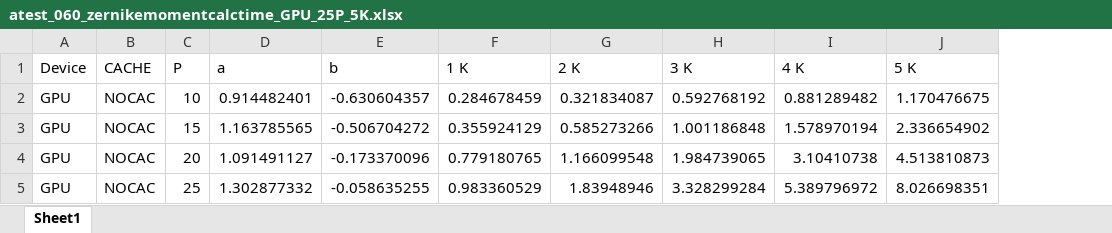
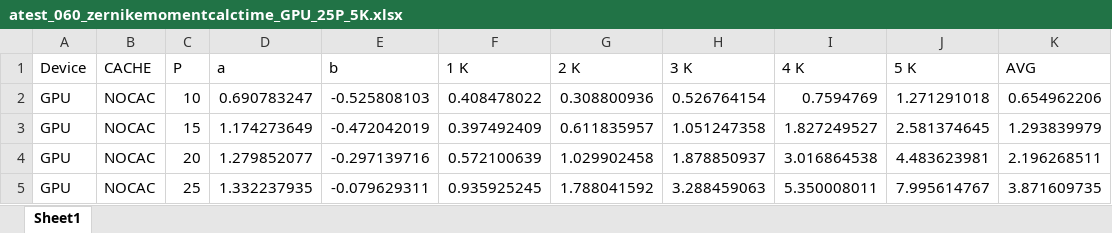
Before and after one commit to sunabove/Zernike, an Excel workbook: result/atest_060_zernikemomentcalctime_GPU_25P_5K.xlsx, sheet Sheet1, drawn as a sheet; only a part is shown; values as stored, in another font and other column widths than the file's, no borders; the diff covers the shown part only; the diff names each change by its address in the sheet, - before the commit and + after, or states it on an @@ line.

```diff
--- a/result/atest_060_zernikemomentcalctime_GPU_25P_5K.xlsx (sheet Sheet1)
+++ b/result/atest_060_zernikemomentcalctime_GPU_25P_5K.xlsx (sheet Sheet1)
+column K (AVG), rows 2-5: 0.654962206 | 1.293839979 | 2.196268511 | 3.871609735
-D2 (a): 0.914482401
+D2 (a): 0.690783247
-E2 (b): -0.630604357
+E2 (b): -0.525808103
-F2 (1 K): 0.284678459
+F2 (1 K): 0.408478022
-G2 (2 K): 0.321834087
+G2 (2 K): 0.308800936
-H2 (3 K): 0.592768192
+H2 (3 K): 0.526764154
-I2 (4 K): 0.881289482
+I2 (4 K): 0.7594769
-J2 (5 K): 1.170476675
+J2 (5 K): 1.271291018
-D3 (a): 1.163785565
+D3 (a): 1.174273649
-E3 (b): -0.506704272
+E3 (b): -0.472042019
-F3 (1 K): 0.355924129
+F3 (1 K): 0.397492409
-G3 (2 K): 0.585273266
+G3 (2 K): 0.611835957
-H3 (3 K): 1.001186848
+H3 (3 K): 1.051247358
-I3 (4 K): 1.578970194
+I3 (4 K): 1.827249527
-J3 (5 K): 2.336654902
+J3 (5 K): 2.581374645
-D4 (a): 1.091491127
+D4 (a): 1.279852077
-E4 (b): -0.173370096
+E4 (b): -0.297139716
-F4 (1 K): 0.779180765
+F4 (1 K): 0.572100639
-G4 (2 K): 1.166099548
+G4 (2 K): 1.029902458
-H4 (3 K): 1.984739065
+H4 (3 K): 1.878850937
-I4 (4 K): 3.10410738
+I4 (4 K): 3.016864538
-J4 (5 K): 4.513810873
+J4 (5 K): 4.483623981
-D5 (a): 1.302877332
+D5 (a): 1.332237935
-E5 (b): -0.058635255
+E5 (b): -0.079629311
-F5 (1 K): 0.983360529
+F5 (1 K): 0.935925245
-G5 (2 K): 1.83948946
+G5 (2 K): 1.788041592
-H5 (3 K): 3.328299284
+H5 (3 K): 3.288459063
-I5 (4 K): 5.389796972
+I5 (4 K): 5.350008011
-J5 (5 K): 8.026698351
+J5 (5 K): 7.995614767
```
Also changed, not shown: 28 edited cells elsewhere in this sheet, 6 other files.
